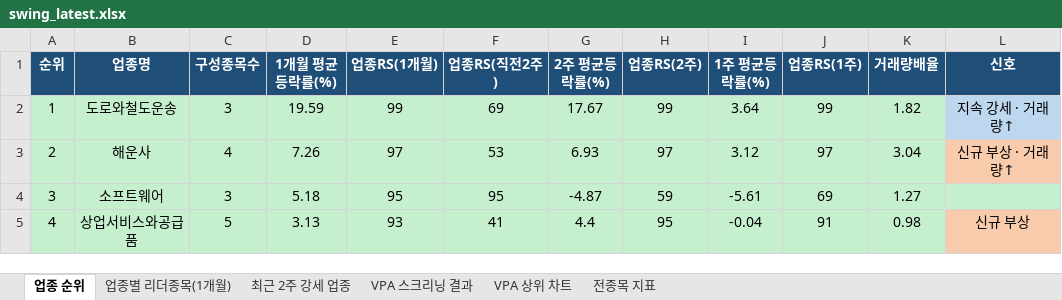
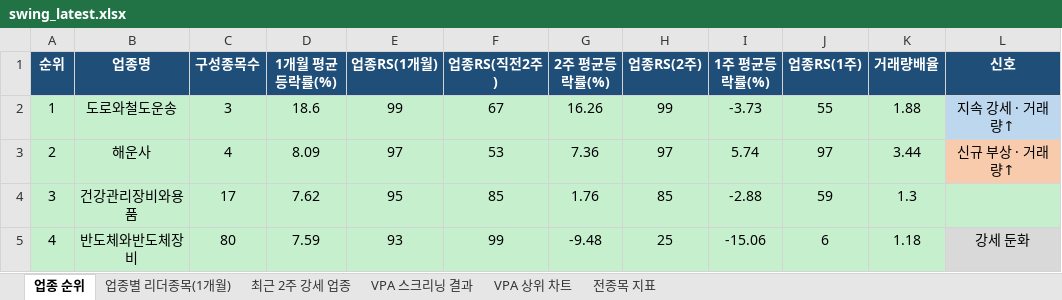
Before and after one commit to gopkh0129/stock, an Excel workbook: docs/data/swing_latest.xlsx, sheet 업종 순위, drawn as a sheet; only a part is shown; values as stored, in another font and other column widths than the file's, no borders; the diff covers the shown part only; the diff names each change by its address in the sheet, - before the commit and + after, or states it on an @@ line.

```diff
--- a/docs/data/swing_latest.xlsx (sheet 업종 순위)
+++ b/docs/data/swing_latest.xlsx (sheet 업종 순위)
-D2 (1개월 평균등락률(%)): 19.59
+D2 (1개월 평균등락률(%)): 18.6
-F2 (업종RS(직전2주)): 69
+F2 (업종RS(직전2주)): 67
-G2 (2주 평균등락률(%)): 17.67
+G2 (2주 평균등락률(%)): 16.26
-I2 (1주 평균등락률(%)): 3.64
+I2 (1주 평균등락률(%)): -3.73
-J2 (업종RS(1주)): 99
+J2 (업종RS(1주)): 55
-K2 (거래량배율): 1.82
+K2 (거래량배율): 1.88
-D3 (1개월 평균등락률(%)): 7.26
+D3 (1개월 평균등락률(%)): 8.09
-G3 (2주 평균등락률(%)): 6.93
+G3 (2주 평균등락률(%)): 7.36
-I3 (1주 평균등락률(%)): 3.12
+I3 (1주 평균등락률(%)): 5.74
-K3 (거래량배율): 3.04
+K3 (거래량배율): 3.44
-B4 (업종명): 소프트웨어
+B4 (업종명): 건강관리장비와용품
-C4 (구성종목수): 3
+C4 (구성종목수): 17
-D4 (1개월 평균등락률(%)): 5.18
+D4 (1개월 평균등락률(%)): 7.62
-F4 (업종RS(직전2주)): 95
+F4 (업종RS(직전2주)): 85
-G4 (2주 평균등락률(%)): -4.87
+G4 (2주 평균등락률(%)): 1.76
-H4 (업종RS(2주)): 59
+H4 (업종RS(2주)): 85
-I4 (1주 평균등락률(%)): -5.61
+I4 (1주 평균등락률(%)): -2.88
-J4 (업종RS(1주)): 69
+J4 (업종RS(1주)): 59
-K4 (거래량배율): 1.27
+K4 (거래량배율): 1.3
-B5 (업종명): 상업서비스와공급품
+B5 (업종명): 반도체와반도체장비
-C5 (구성종목수): 5
+C5 (구성종목수): 80
-D5 (1개월 평균등락률(%)): 3.13
+D5 (1개월 평균등락률(%)): 7.59
-F5 (업종RS(직전2주)): 41
+F5 (업종RS(직전2주)): 99
-G5 (2주 평균등락률(%)): 4.4
+G5 (2주 평균등락률(%)): -9.48
-H5 (업종RS(2주)): 95
+H5 (업종RS(2주)): 25
-I5 (1주 평균등락률(%)): -0.04
+I5 (1주 평균등락률(%)): -15.06
-J5 (업종RS(1주)): 91
+J5 (업종RS(1주)): 6
-K5 (거래량배율): 0.98
+K5 (거래량배율): 1.18
-L5 (신호): 신규 부상
+L5 (신호): 강세 둔화
-L5 fill: #F8CBAD
+L5 fill: #D9D9D9
```
Also changed, not shown: 404 edited cells and cell formats elsewhere in this sheet, sheet 전종목 지표, sheet 최근 2주 강세 업종, sheet 업종별 리더종목(1개월), sheet VPA 스크리닝 결과, charts or pictures, 1 other file.
